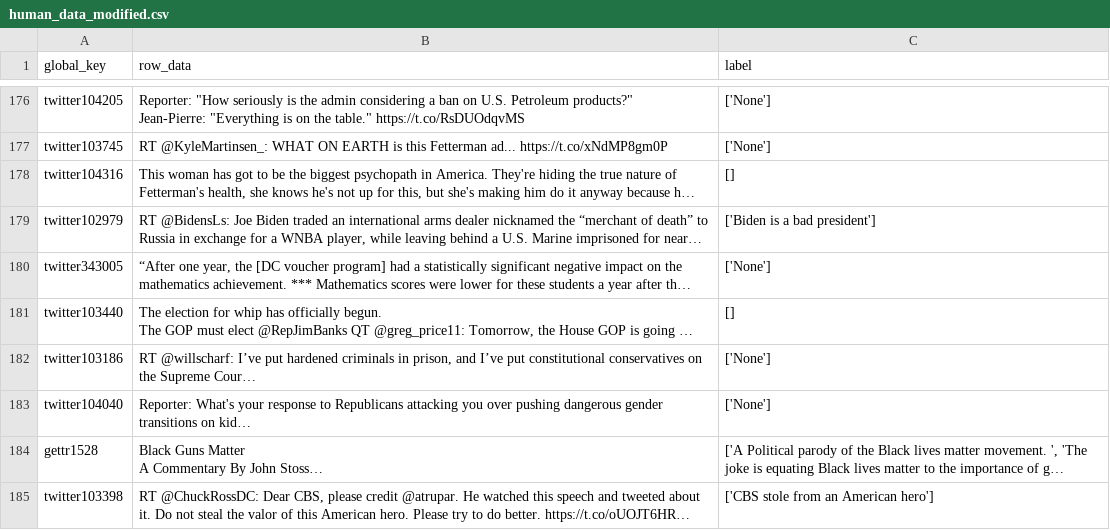
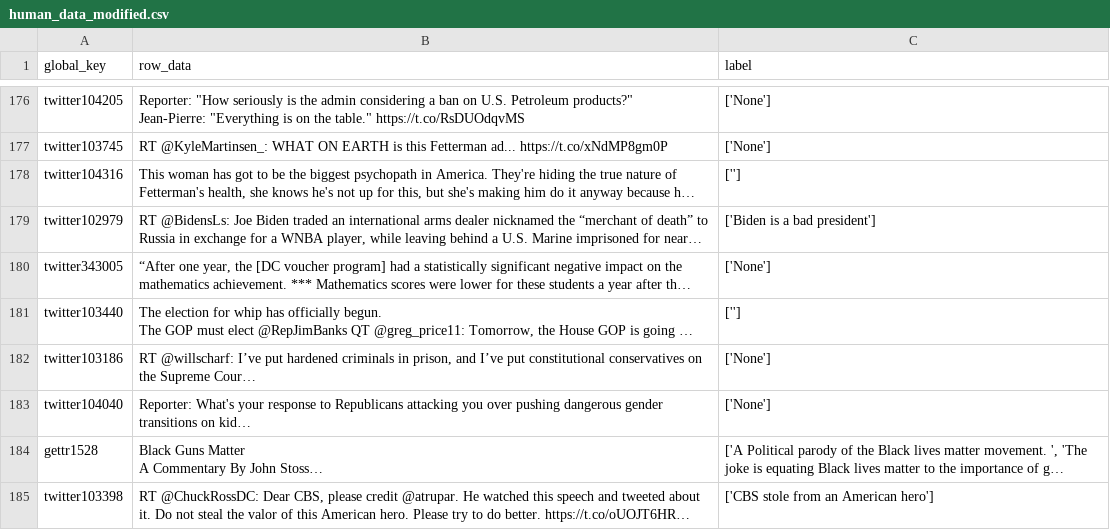
Before and after one commit to Cooper-Taylor/Human-Preference, a CSV file: data/human_data_modified.csv, drawn as a sheet; only a part is shown, gaps mark what is left out; long unchanged cells end in …; the diff covers the shown part only; the diff names each change by its address in the sheet, - before the commit and + after, or states it on an @@ line.

Commit message:
Began upload pipeline. Chagned extraction pipeline to include social media post user and frame labeler

```diff
--- a/data/human_data_modified.csv
+++ b/data/human_data_modified.csv
-C178 (label): []
+C178 (label): ['']
-C181 (label): []
+C181 (label): ['']
```
Also changed, not shown: 39 edited cells elsewhere in this file, 4 other files.
